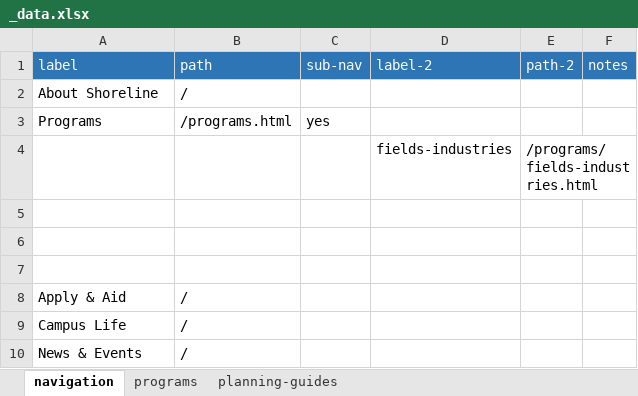
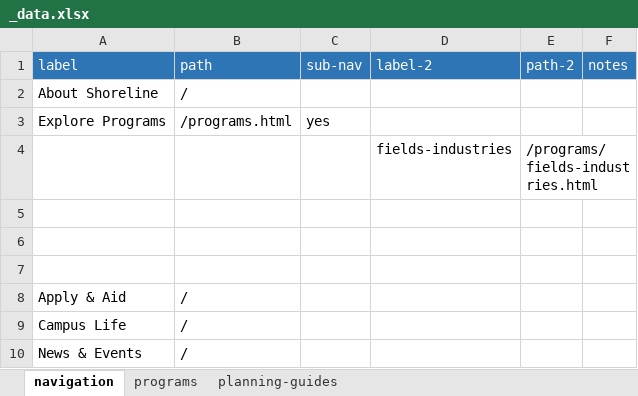
Before and after one commit to andybywire/shoreline, an Excel workbook: _data/_data.xlsx, sheet navigation, drawn as a sheet; values as stored, in another font and other column widths than the file's, no borders; the diff names each change by its address in the sheet, - before the commit and + after, or states it on an @@ line.

Commit message:
Remove Main Nav arrow; change Programs to Explore Programs

```diff
--- a/_data/_data.xlsx (sheet navigation)
+++ b/_data/_data.xlsx (sheet navigation)
-A3 (label): Programs
+A3 (label): Explore Programs
```
Also changed, not shown: 31 other files.
